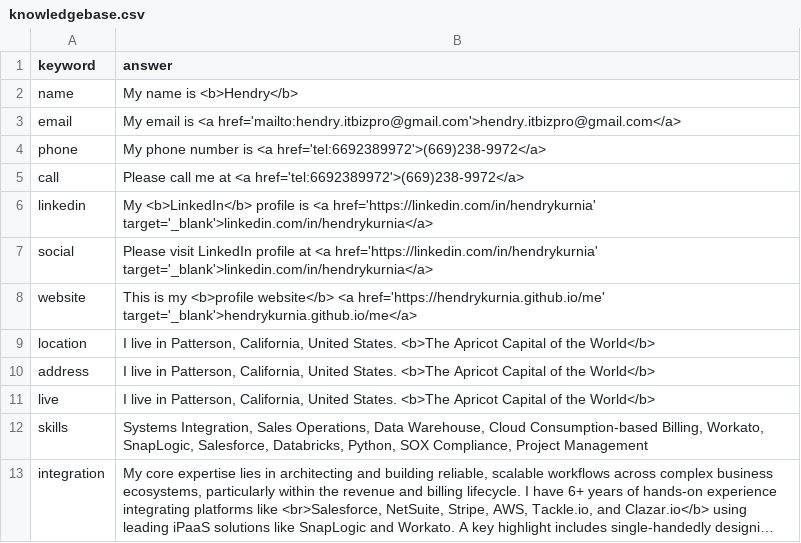
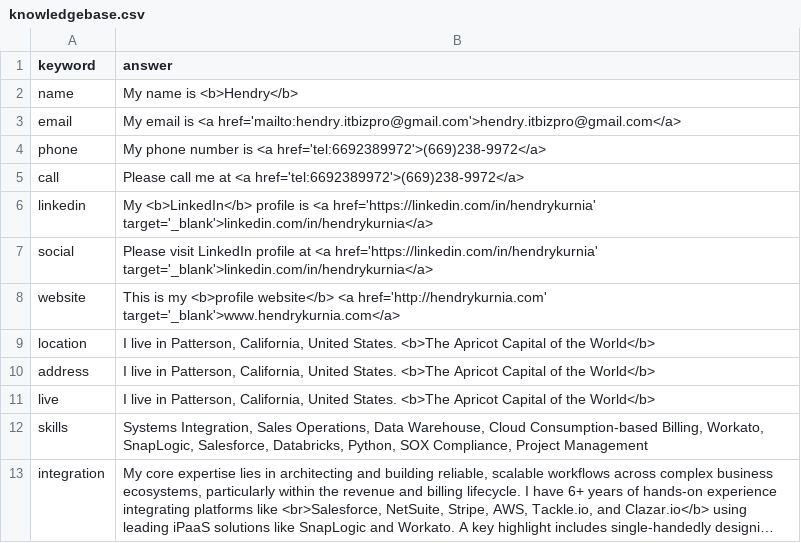
Before and after one commit to hendrykurnia/me, a CSV file: chatbot/knowledgebase.csv, drawn as a sheet; only a part is shown; long unchanged cells end in ….

Commit message:
update profile website url in knowledgebase.csv

```diff
--- a/chatbot/knowledgebase.csv
+++ b/chatbot/knowledgebase.csv
@@ -7,3 +7,3 @@ linkedin,"My <b>LinkedIn</b> profile is <a href='https://linkedin.com/in/hendryk
 social,"Please visit LinkedIn profile at <a href='https://linkedin.com/in/hendrykurnia' target='_blank'>linkedin.com/in/hendrykurnia</a>"
-website,"This is my <b>profile website</b> <a href='https://hendrykurnia.github.io/me' target='_blank'>hendrykurnia.github.io/me</a>"
+website,"This is my <b>profile website</b> <a href='http://hendrykurnia.com' target='_blank'>www.hendrykurnia.com</a>"
 location,"I live in Patterson, California, United States. <b>The Apricot Capital of the World</b>"
```
